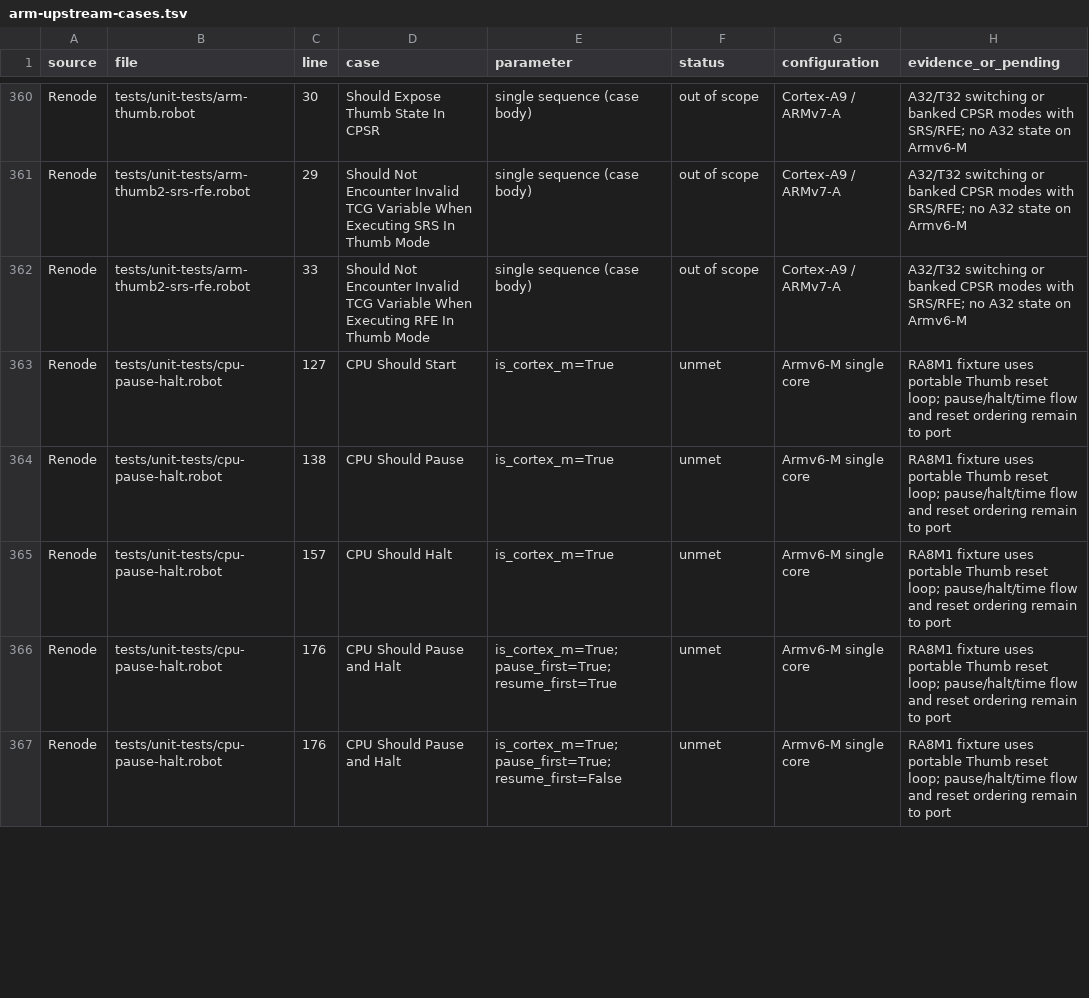
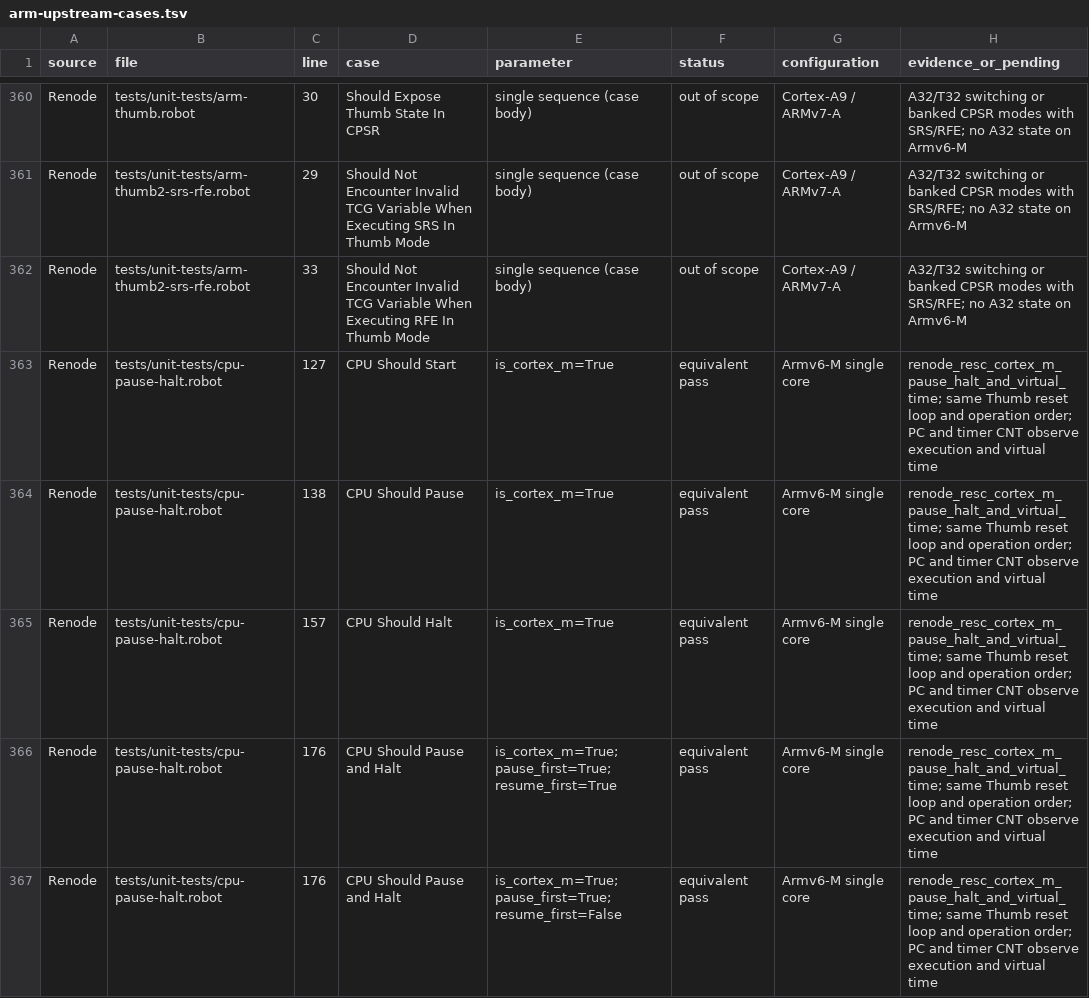
Before and after one commit to Koukyosyumei/penv, a TSV file: docs/arm-upstream-cases.tsv, drawn as a sheet; only a part is shown, gaps mark what is left out; the diff covers the shown part only.

Commit message:
Distinguish Cortex-M monitor pause and halt

```diff
--- a/docs/arm-upstream-cases.tsv
+++ b/docs/arm-upstream-cases.tsv
@@ -362,6 +362,6 @@ Renode	tests/unit-tests/arm-thumb2-srs-rfe.robot	29	Should Not Encounter Invalid
 Renode	tests/unit-tests/arm-thumb2-srs-rfe.robot	33	Should Not Encounter Invalid TCG Variable When Executing RFE In Thumb Mode	single sequence (case body)	out of scope	Cortex-A9 / ARMv7-A	A32/T32 switching or banked CPSR modes with SRS/RFE; no A32 state on Armv6-M
-Renode	tests/unit-tests/cpu-pause-halt.robot	127	CPU Should Start	is_cortex_m=True	unmet	Armv6-M single core	RA8M1 fixture uses portable Thumb reset loop; pause/halt/time flow and reset ordering remain to port
-Renode	tests/unit-tests/cpu-pause-halt.robot	138	CPU Should Pause	is_cortex_m=True	unmet	Armv6-M single core	RA8M1 fixture uses portable Thumb reset loop; pause/halt/time flow and reset ordering remain to port
-Renode	tests/unit-tests/cpu-pause-halt.robot	157	CPU Should Halt	is_cortex_m=True	unmet	Armv6-M single core	RA8M1 fixture uses portable Thumb reset loop; pause/halt/time flow and reset ordering remain to port
-Renode	tests/unit-tests/cpu-pause-halt.robot	176	CPU Should Pause and Halt	is_cortex_m=True; pause_first=True; resume_first=True	unmet	Armv6-M single core	RA8M1 fixture uses portable Thumb reset loop; pause/halt/time flow and reset ordering remain to port
-Renode	tests/unit-tests/cpu-pause-halt.robot	176	CPU Should Pause and Halt	is_cortex_m=True; pause_first=True; resume_first=False	unmet	Armv6-M single core	RA8M1 fixture uses portable Thumb reset loop; pause/halt/time flow and reset ordering remain to port
+Renode	tests/unit-tests/cpu-pause-halt.robot	127	CPU Should Start	is_cortex_m=True	equivalent pass	Armv6-M single core	renode_resc_cortex_m_pause_halt_and_virtual_time; same Thumb reset loop and operation order; PC and timer CNT observe execution and virtual time
+Renode	tests/unit-tests/cpu-pause-halt.robot	138	CPU Should Pause	is_cortex_m=True	equivalent pass	Armv6-M single core	renode_resc_cortex_m_pause_halt_and_virtual_time; same Thumb reset loop and operation order; PC and timer CNT observe execution and virtual time
+Renode	tests/unit-tests/cpu-pause-halt.robot	157	CPU Should Halt	is_cortex_m=True	equivalent pass	Armv6-M single core	renode_resc_cortex_m_pause_halt_and_virtual_time; same Thumb reset loop and operation order; PC and timer CNT observe execution and virtual time
+Renode	tests/unit-tests/cpu-pause-halt.robot	176	CPU Should Pause and Halt	is_cortex_m=True; pause_first=True; resume_first=True	equivalent pass	Armv6-M single core	renode_resc_cortex_m_pause_halt_and_virtual_time; same Thumb reset loop and operation order; PC and timer CNT observe execution and virtual time
+Renode	tests/unit-tests/cpu-pause-halt.robot	176	CPU Should Pause and Halt	is_cortex_m=True; pause_first=True; resume_first=False	equivalent pass	Armv6-M single core	renode_resc_cortex_m_pause_halt_and_virtual_time; same Thumb reset loop and operation order; PC and timer CNT observe execution and virtual time
```
Also changed, not shown: 12 edited cells elsewhere in this file, 6 other files.
